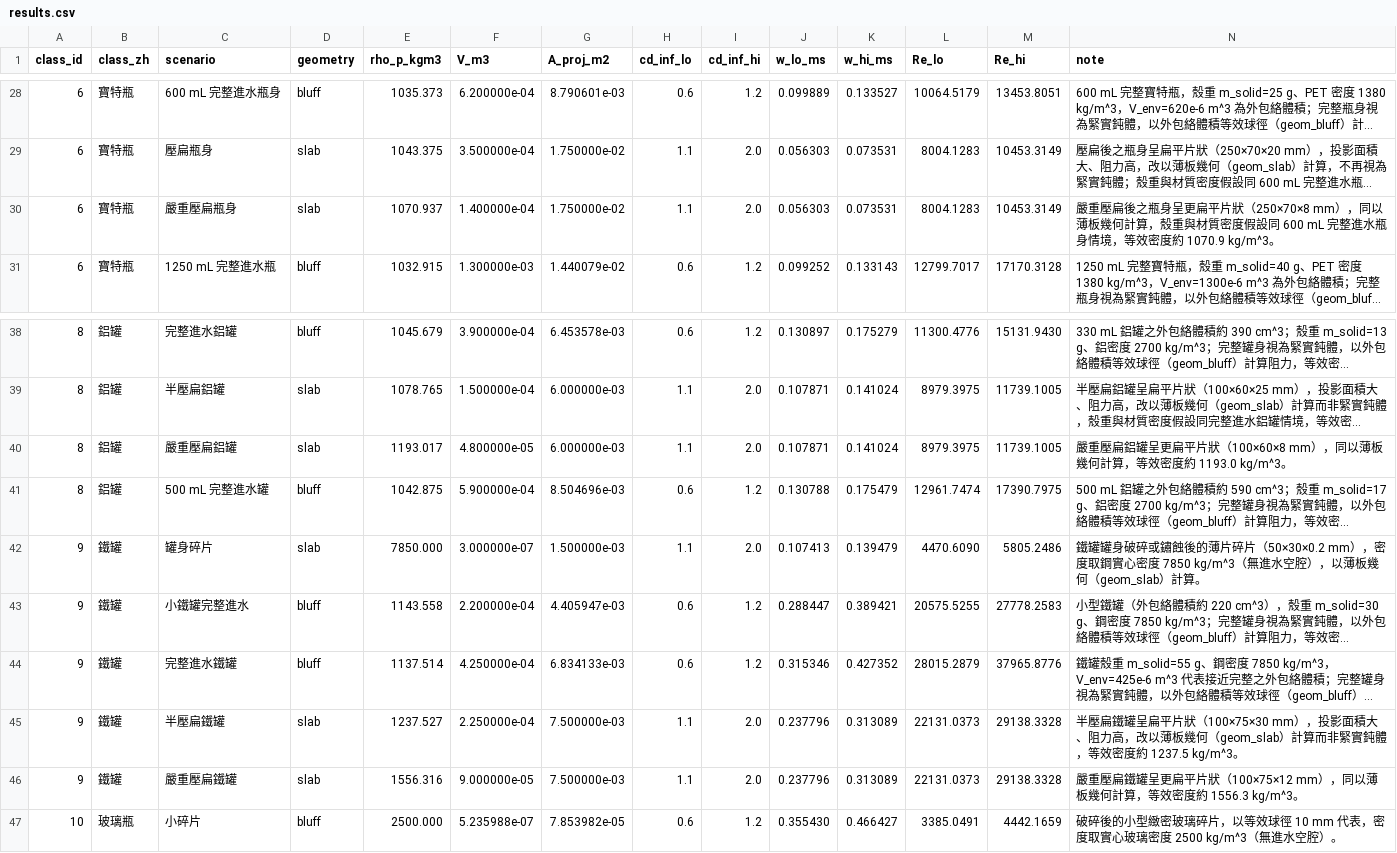
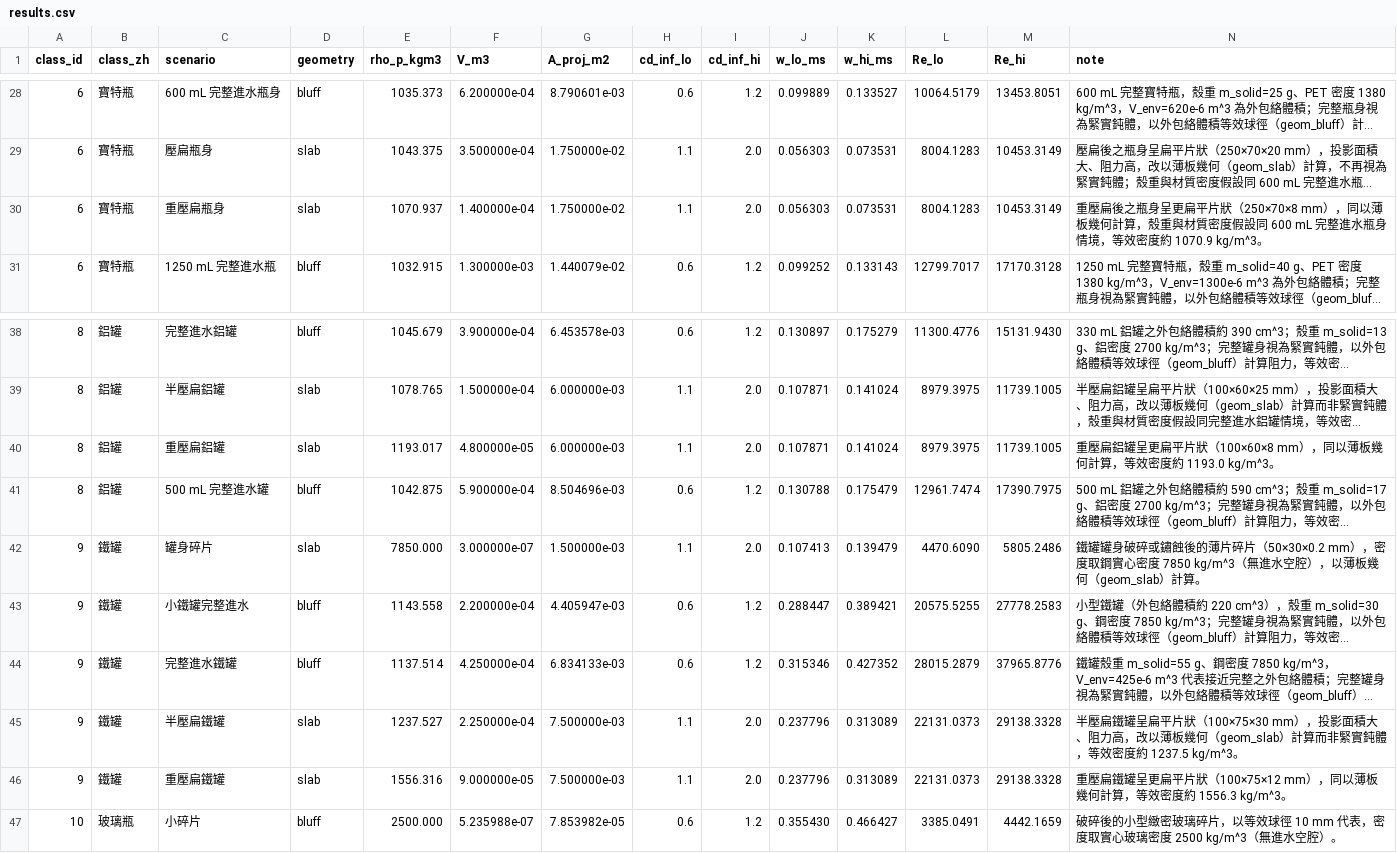
Before and after one commit to SpiderFang/Lagrangian-Ensemble-Backtracking, a CSV file: data/settling_velocity_derivation/results.csv, drawn as a sheet; only a part is shown, gaps mark what is left out; long unchanged cells end in …; the diff names each change by its address in the sheet, - before the commit and + after, or states it on an @@ line.

```diff
--- a/data/settling_velocity_derivation/results.csv
+++ b/data/settling_velocity_derivation/results.csv
-C30 (scenario): 嚴重壓扁瓶身
+C30 (scenario): 重壓扁瓶身
-N30 (note): 嚴重壓扁後…
+N30 (note): 重壓扁後…
-C40 (scenario): 嚴重壓扁鋁罐
+C40 (scenario): 重壓扁鋁罐
-N40 (note): 嚴重壓扁鋁…
+N40 (note): 重壓扁鋁…
-C46 (scenario): 嚴重壓扁鐵罐
+C46 (scenario): 重壓扁鐵罐
-N46 (note): 嚴重壓扁鐵…
+N46 (note): 重壓扁鐵…
```
Also changed, not shown: 5 other files.
